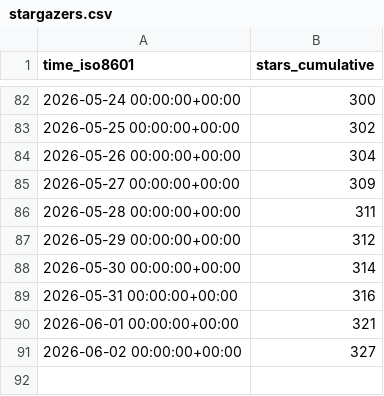
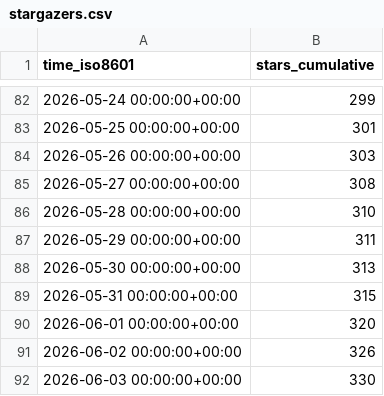
Before and after one commit to microsoft/power-platform-skills, a CSV file: microsoft/power-platform-skills/ghrs-data/stargazers.csv, drawn as a sheet; only a part is shown, gaps mark what is left out; the diff covers the shown part only.

```diff
--- a/microsoft/power-platform-skills/ghrs-data/stargazers.csv
+++ b/microsoft/power-platform-skills/ghrs-data/stargazers.csv
@@ -82,10 +82,11 @@ time_iso8601,stars_cumulative
-2026-05-24 00:00:00+00:00,300
-2026-05-25 00:00:00+00:00,302
-2026-05-26 00:00:00+00:00,304
-2026-05-27 00:00:00+00:00,309
-2026-05-28 00:00:00+00:00,311
-2026-05-29 00:00:00+00:00,312
-2026-05-30 00:00:00+00:00,314
-2026-05-31 00:00:00+00:00,316
-2026-06-01 00:00:00+00:00,321
-2026-06-02 00:00:00+00:00,327
+2026-05-24 00:00:00+00:00,299
+2026-05-25 00:00:00+00:00,301
+2026-05-26 00:00:00+00:00,303
+2026-05-27 00:00:00+00:00,308
+2026-05-28 00:00:00+00:00,310
+2026-05-29 00:00:00+00:00,311
+2026-05-30 00:00:00+00:00,313
+2026-05-31 00:00:00+00:00,315
+2026-06-01 00:00:00+00:00,320
+2026-06-02 00:00:00+00:00,326
+2026-06-03 00:00:00+00:00,330
```
Also changed, not shown: 27 edited cells elsewhere in this file.
